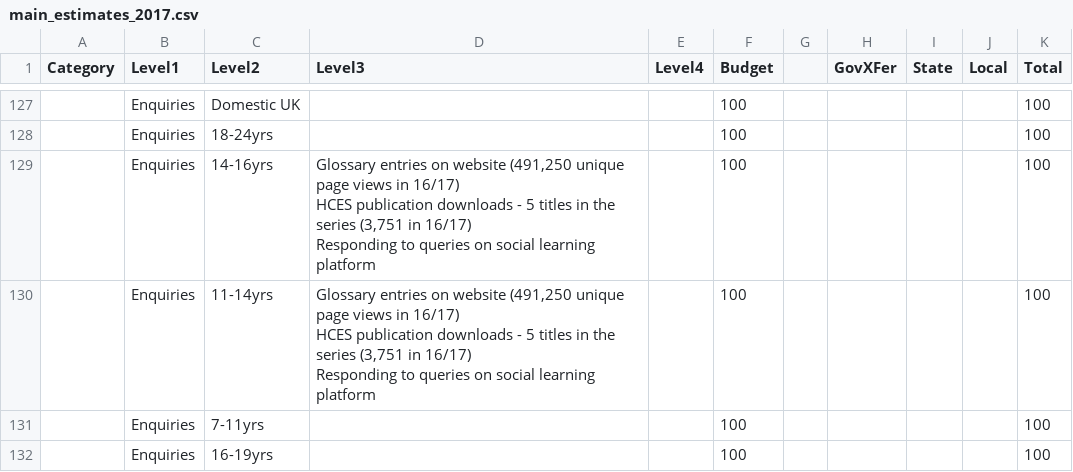
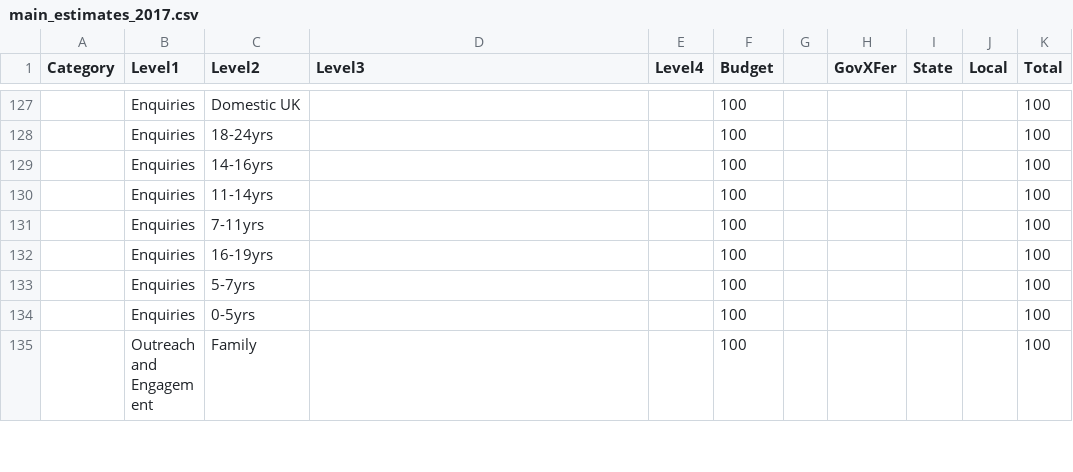
Before and after one commit to theodoramanassieva/theodoram, a CSV file: data/main_estimates_2017.csv, drawn as a sheet; only a part is shown, gaps mark what is left out; the shorter side is filled out with more unchanged rows.

Commit message:
Add files via upload

```diff
--- a/data/main_estimates_2017.csv
+++ b/data/main_estimates_2017.csv
@@ -128,8 +128,4 @@ Category,Level1,Level2,Level3,Level4,Budget,,GovXFer,State,Local,Total
 ,Enquiries,18-24yrs,,,100,,,,,100
-,Enquiries,14-16yrs,"Glossary entries on website (491,250 unique page views in 16/17)
-HCES publication downloads - 5 titles in the series (3,751 in 16/17)
-Responding to queries on social learning platform",,100,,,,,100
-,Enquiries,11-14yrs,"Glossary entries on website (491,250 unique page views in 16/17)
-HCES publication downloads - 5 titles in the series (3,751 in 16/17)
-Responding to queries on social learning platform",,100,,,,,100
+,Enquiries,14-16yrs,,,100,,,,,100
+,Enquiries,11-14yrs,,,100,,,,,100
 ,Enquiries,7-11yrs,,,100,,,,,100
```
